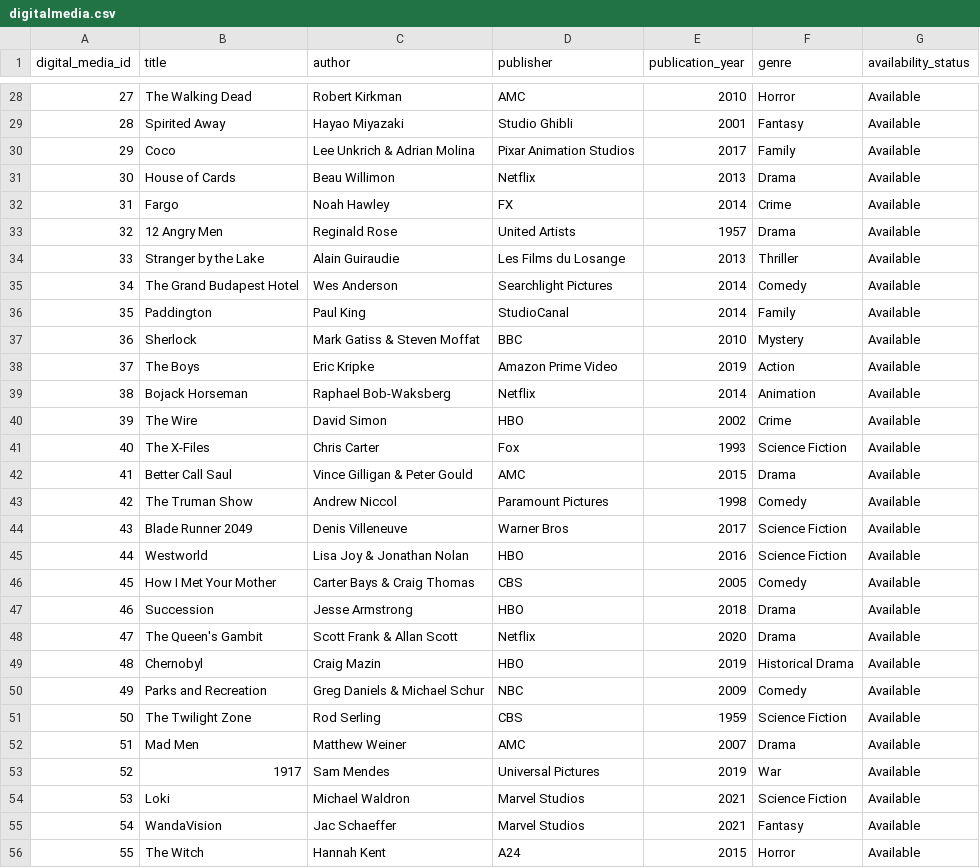
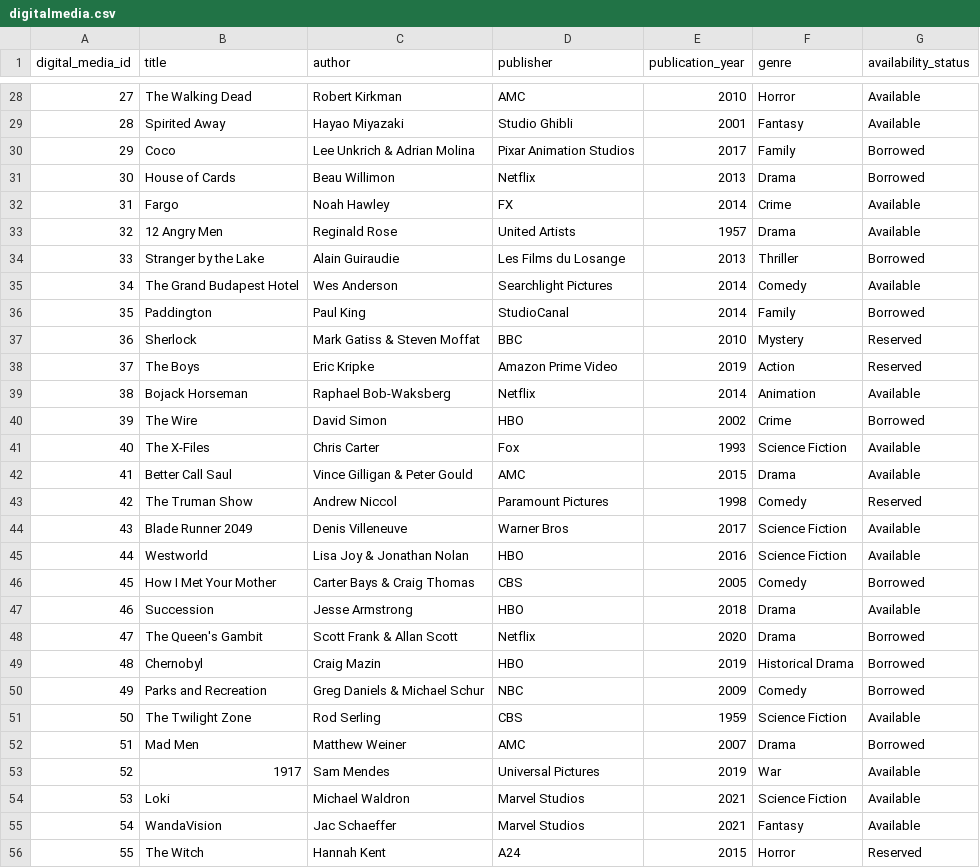
Before and after one commit to zachsevart/EECS-447-Term-Project, a CSV file: Project_Part_5/Data/digitalmedia.csv, drawn as a sheet; only a part is shown, gaps mark what is left out; the diff covers the shown part only.

```diff
--- a/Project_Part_5/Data/digitalmedia.csv
+++ b/Project_Part_5/Data/digitalmedia.csv
@@ -29,25 +29,25 @@ digital_media_id,title,author,publisher,publication_year,genre,availability_stat
 28,Spirited Away,Hayao Miyazaki,Studio Ghibli,2001,Fantasy,Available
-29,Coco,Lee Unkrich & Adrian Molina,Pixar Animation Studios,2017,Family,Available
-30,House of Cards,Beau Willimon,Netflix,2013,Drama,Available
+29,Coco,Lee Unkrich & Adrian Molina,Pixar Animation Studios,2017,Family,Borrowed
+30,House of Cards,Beau Willimon,Netflix,2013,Drama,Borrowed
 31,Fargo,Noah Hawley,FX,2014,Crime,Available
 32,12 Angry Men,Reginald Rose,United Artists,1957,Drama,Available
-33,Stranger by the Lake,Alain Guiraudie,Les Films du Losange,2013,Thriller,Available
+33,Stranger by the Lake,Alain Guiraudie,Les Films du Losange,2013,Thriller,Borrowed
 34,The Grand Budapest Hotel,Wes Anderson,Searchlight Pictures,2014,Comedy,Available
-35,Paddington,Paul King,StudioCanal,2014,Family,Available
-36,Sherlock,Mark Gatiss & Steven Moffat,BBC,2010,Mystery,Available
-37,The Boys,Eric Kripke,Amazon Prime Video,2019,Action,Available
+35,Paddington,Paul King,StudioCanal,2014,Family,Borrowed
+36,Sherlock,Mark Gatiss & Steven Moffat,BBC,2010,Mystery,Reserved
+37,The Boys,Eric Kripke,Amazon Prime Video,2019,Action,Reserved
 38,Bojack Horseman,Raphael Bob-Waksberg,Netflix,2014,Animation,Available
-39,The Wire,David Simon,HBO,2002,Crime,Available
+39,The Wire,David Simon,HBO,2002,Crime,Borrowed
 40,The X-Files,Chris Carter,Fox,1993,Science Fiction,Available
 41,Better Call Saul,Vince Gilligan & Peter Gould,AMC,2015,Drama,Available
-42,The Truman Show,Andrew Niccol,Paramount Pictures,1998,Comedy,Available
+42,The Truman Show,Andrew Niccol,Paramount Pictures,1998,Comedy,Reserved
 43,Blade Runner 2049,Denis Villeneuve,Warner Bros,2017,Science Fiction,Available
 44,Westworld,Lisa Joy & Jonathan Nolan,HBO,2016,Science Fiction,Available
-45,How I Met Your Mother,Carter Bays & Craig Thomas,CBS,2005,Comedy,Available
+45,How I Met Your Mother,Carter Bays & Craig Thomas,CBS,2005,Comedy,Borrowed
 46,Succession,Jesse Armstrong,HBO,2018,Drama,Available
-47,The Queen's Gambit,Scott Frank & Allan Scott,Netflix,2020,Drama,Available
-48,Chernobyl,Craig Mazin,HBO,2019,Historical Drama,Available
-49,Parks and Recreation,Greg Daniels & Michael Schur,NBC,2009,Comedy,Available
+47,The Queen's Gambit,Scott Frank & Allan Scott,Netflix,2020,Drama,Borrowed
+48,Chernobyl,Craig Mazin,HBO,2019,Historical Drama,Borrowed
+49,Parks and Recreation,Greg Daniels & Michael Schur,NBC,2009,Comedy,Borrowed
 50,The Twilight Zone,Rod Serling,CBS,1959,Science Fiction,Available
-51,Mad Men,Matthew Weiner,AMC,2007,Drama,Available
+51,Mad Men,Matthew Weiner,AMC,2007,Drama,Borrowed
 52,1917,Sam Mendes,Universal Pictures,2019,War,Available
@@ -55,2 +55,2 @@ digital_media_id,title,author,publisher,publication_year,genre,availability_stat
 54,WandaVision,Jac Schaeffer,Marvel Studios,2021,Fantasy,Available
-55,The Witch,Hannah Kent,A24,2015,Horror,Available
+55,The Witch,Hannah Kent,A24,2015,Horror,Reserved
```
Also changed, not shown: 15 edited cells elsewhere in this file, 4 other files.
